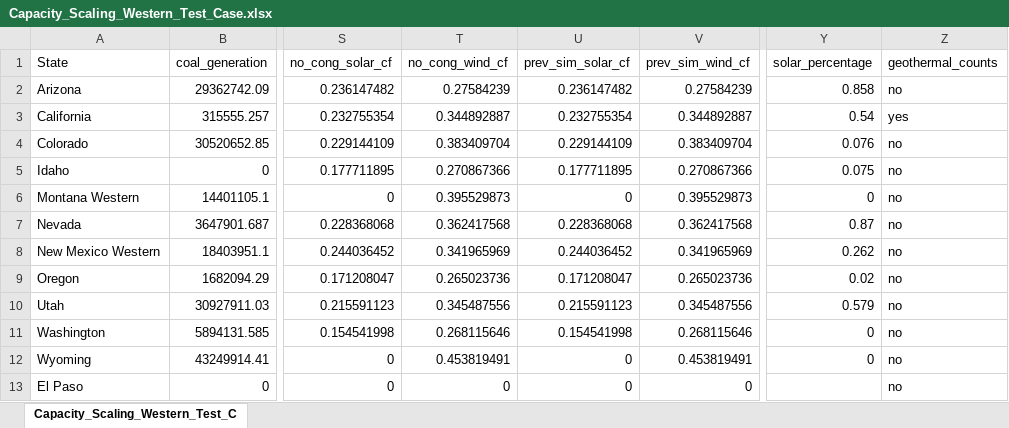
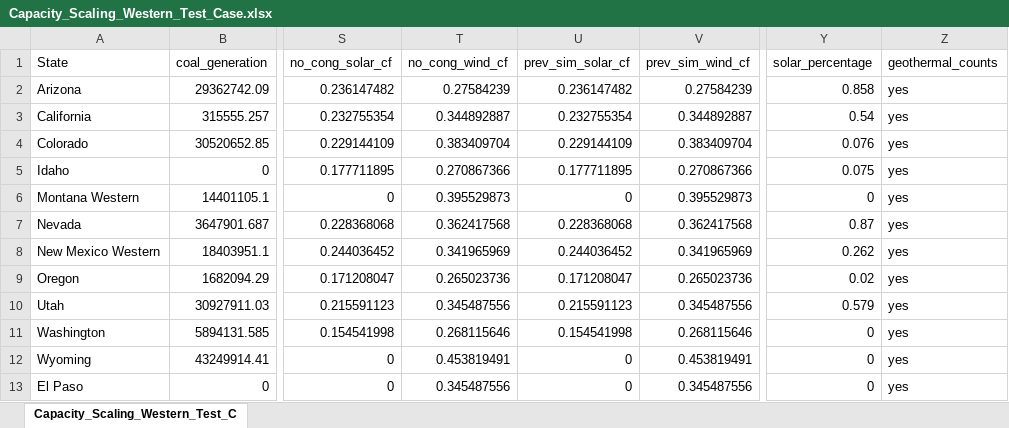
Before and after one commit to Breakthrough-Energy/PowerSimData, an Excel workbook: powersimdata/scaling/clean_capacity_scaling/Capacity_Scaling_Western_Test_Case.xlsx, sheet Capacity_Scaling_Western_Test_C, drawn as a sheet; only a part is shown, gaps mark what is left out; values as stored, in another font and other column widths than the file's, no borders; the diff names each change by its address in the sheet, - before the commit and + after, or states it on an @@ line.

Commit message:
fix: added additional next capacity functions to replicate previous results

```diff
--- a/powersimdata/scaling/clean_capacity_scaling/Capacity_Scaling_Western_Test_Case.xlsx (sheet Capacity_Scaling_Western_Test_C)
+++ b/powersimdata/scaling/clean_capacity_scaling/Capacity_Scaling_Western_Test_Case.xlsx (sheet Capacity_Scaling_Western_Test_C)
-Z2 (geothermal_counts): no
+Z2 (geothermal_counts): yes
-Z4:Z13 (geothermal_counts): no
+Z4:Z13 (geothermal_counts): yes
-T13 (no_cong_wind_cf): 0
+T13 (no_cong_wind_cf): 0.345487556
-V13 (prev_sim_wind_cf): 0
+V13 (prev_sim_wind_cf): 0.345487556
-Y13 (solar_percentage): (empty)
+Y13 (solar_percentage): 0
```
Also changed, not shown: 7 other files.
